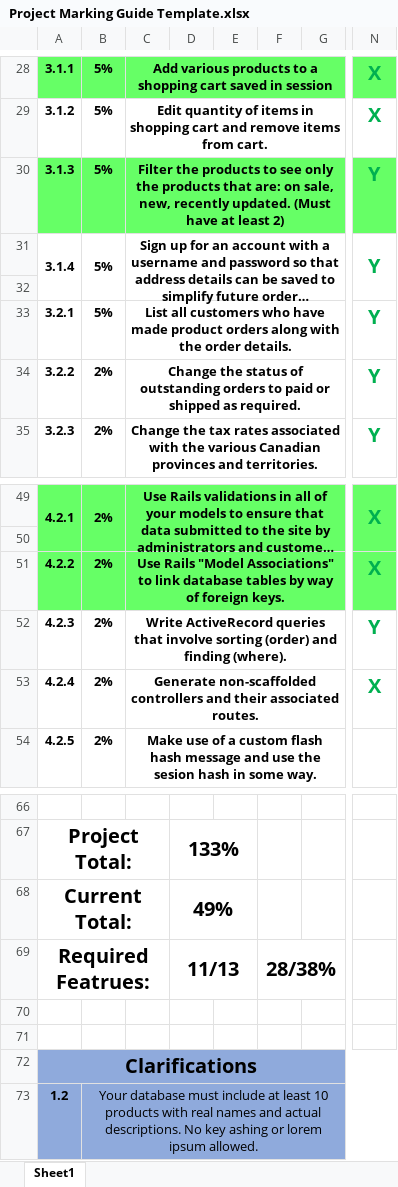
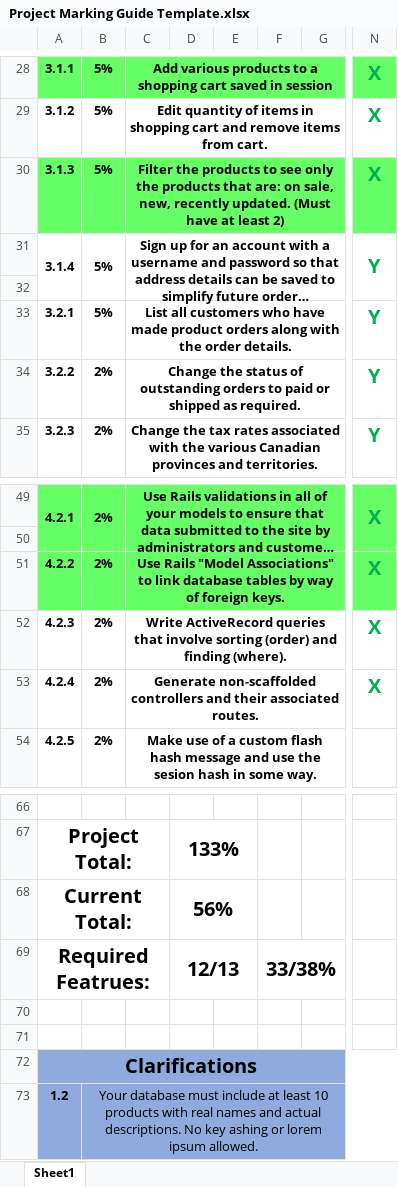
Before and after one commit to GIToews/interstellarProject, an Excel workbook: Project Marking Guide Template.xlsx, sheet Sheet1, drawn as a sheet; only a part is shown, gaps mark what is left out; long unchanged cells end in …; values as stored, in another font and other column widths than the file's, no borders; the diff names each change by its address in the sheet, - before the commit and + after, or states it on an @@ line.

```diff
--- a/Project Marking Guide Template.xlsx (sheet Sheet1)
+++ b/Project Marking Guide Template.xlsx (sheet Sheet1)
-N30: Y
+N30: X
-N52: Y
+N52: X
-D68: 49%
+D68: 56%
-D69: 11/13
+D69: 12/13
-F69: 28/38%
+F69: 33/38%
```
Also changed, not shown: 6 other files.
